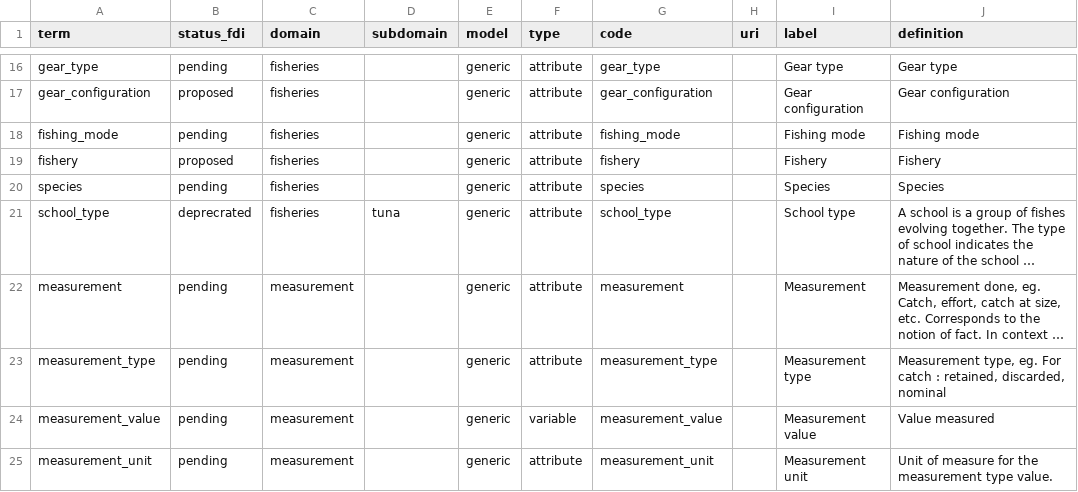
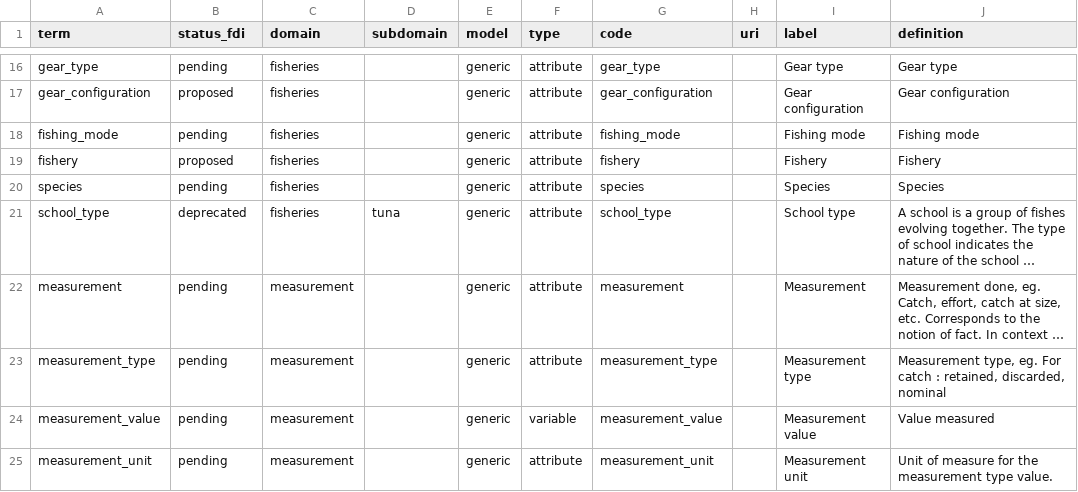
Before and after one commit to fdiwg/fdi-terms, a CSV file: fditerms.csv, drawn as a sheet; only a part is shown, gaps mark what is left out; long unchanged cells end in …; the diff names each change by its address in the sheet, - before the commit and + after, or states it on an @@ line.

Commit message:
fix typo

```diff
--- a/fditerms.csv
+++ b/fditerms.csv
-B21 (status_fdi): deprecrated
+B21 (status_fdi): deprecated
```
